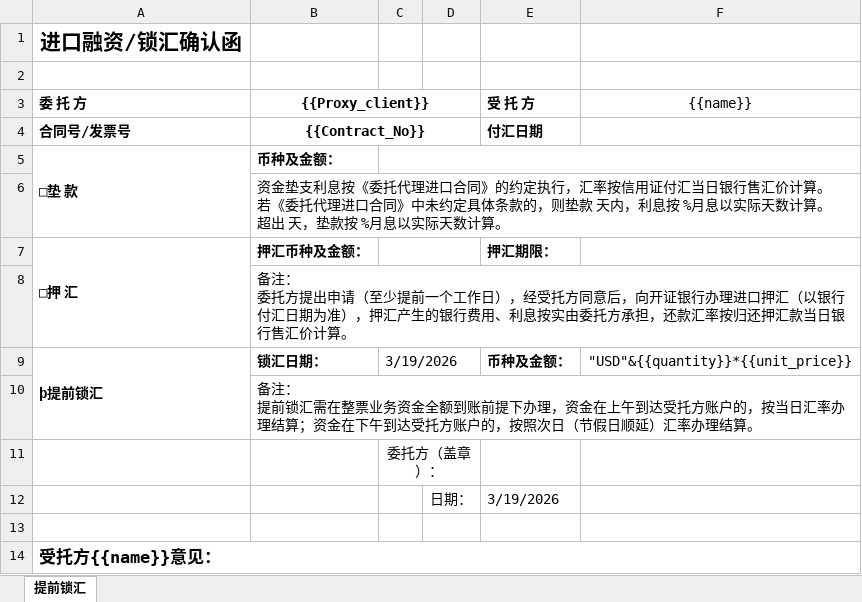
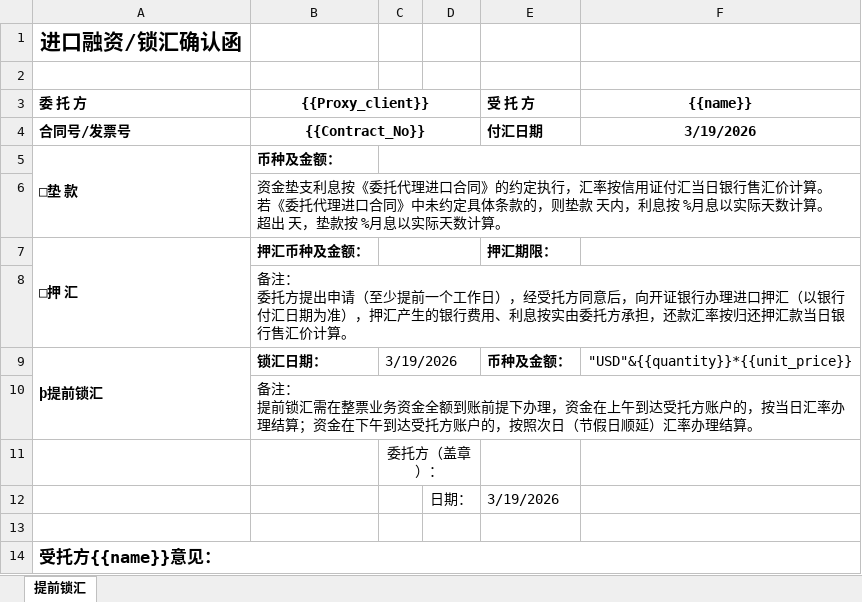
Before and after one commit to guorice19880617-droid/gendan, an Excel workbook: excel_templates/hedging.xlsx, sheet 提前锁汇, drawn as a sheet; values as stored, in another font and other column widths than the file's, no borders; the diff names each change by its address in the sheet, - before the commit and + after, or states it on an @@ line.

```diff
--- a/excel_templates/hedging.xlsx (sheet 提前锁汇)
+++ b/excel_templates/hedging.xlsx (sheet 提前锁汇)
-F3 bold: off
+F3 bold: on
-F4 ({{name}}): (empty)
+F4 ({{name}}): 3/19/2026
```
Also changed, not shown: excel_templates/Delivery Note.xlsx, excel_templates/invoice.xlsx, 1 other file.
